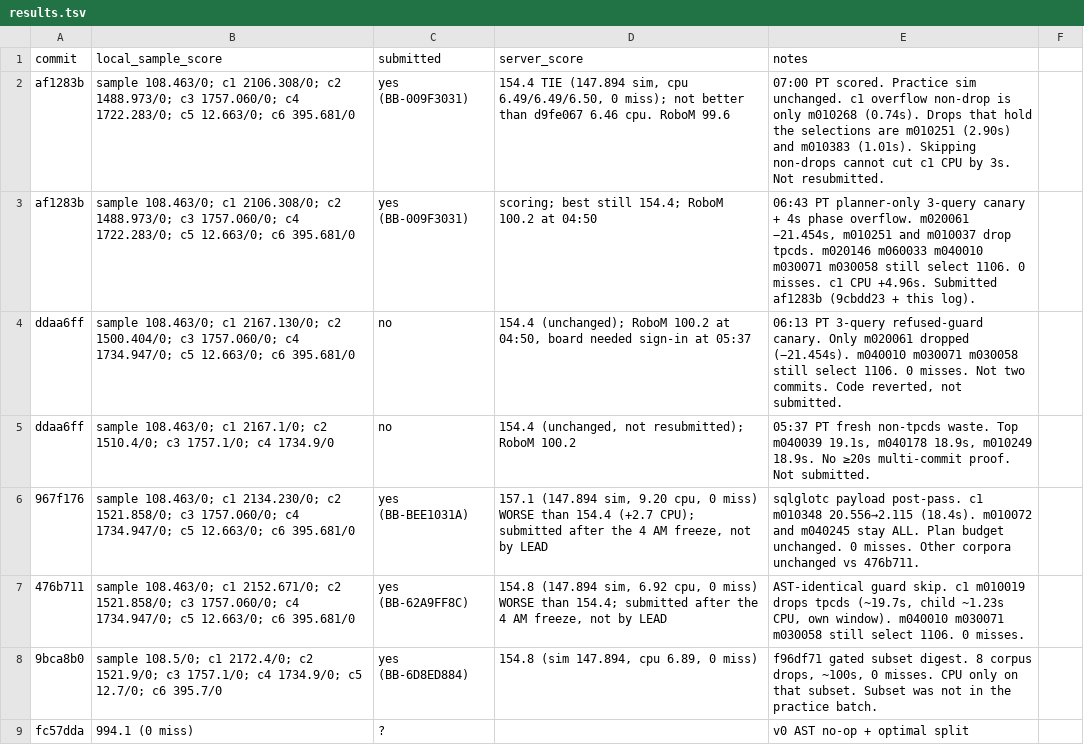
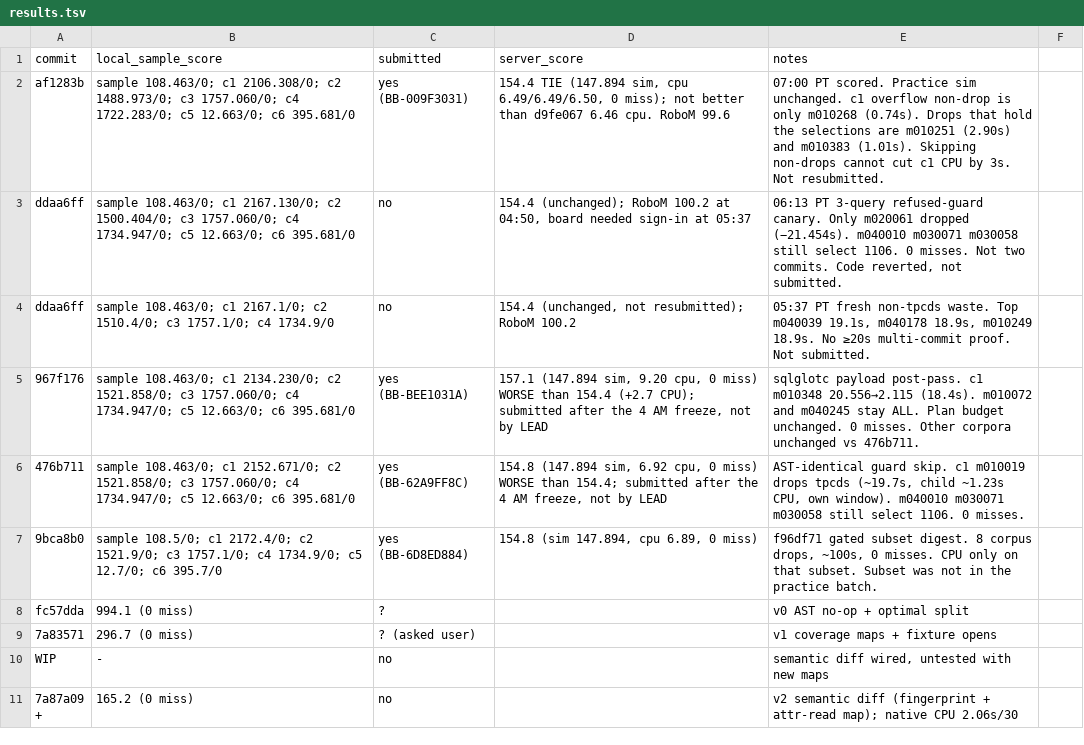
Before and after one commit to viktor-lorentz/blast-radius, a TSV file: results.tsv, drawn as a sheet; only a part is shown; the shorter side is filled out with more unchanged rows.

```diff
--- a/results.tsv
+++ b/results.tsv
@@ -2,3 +2,2 @@ commit	local_sample_score	submitted	server_score	notes
 af1283b	sample 108.463/0; c1 2106.308/0; c2 1488.973/0; c3 1757.060/0; c4 1722.283/0; c5 12.663/0; c6 395.681/0	yes (BB-009F3031)	154.4 TIE (147.894 sim, cpu 6.49/6.49/6.50, 0 miss); not better than d9fe067 6.46 cpu. RoboM 99.6	07:00 PT scored. Practice sim unchanged. c1 overflow non-drop is only m010268 (0.74s). Drops that hold the selections are m010251 (2.90s) and m010383 (1.01s). Skipping non-drops cannot cut c1 CPU by 3s. Not resubmitted.
-af1283b	sample 108.463/0; c1 2106.308/0; c2 1488.973/0; c3 1757.060/0; c4 1722.283/0; c5 12.663/0; c6 395.681/0	yes (BB-009F3031)	scoring; best still 154.4; RoboM 100.2 at 04:50	06:43 PT planner-only 3-query canary + 4s phase overflow. m020061 −21.454s, m010251 and m010037 drop tpcds. m020146 m060033 m040010 m030071 m030058 still select 1106. 0 misses. c1 CPU +4.96s. Submitted af1283b (9cbdd23 + this log).
 ddaa6ff	sample 108.463/0; c1 2167.130/0; c2 1500.404/0; c3 1757.060/0; c4 1734.947/0; c5 12.663/0; c6 395.681/0	no	154.4 (unchanged); RoboM 100.2 at 04:50, board needed sign-in at 05:37	06:13 PT 3-query refused-guard canary. Only m020061 dropped (−21.454s). m040010 m030071 m030058 still select 1106. 0 misses. Not two commits. Code reverted, not submitted.
```
Also changed, not shown: 1 other file.
